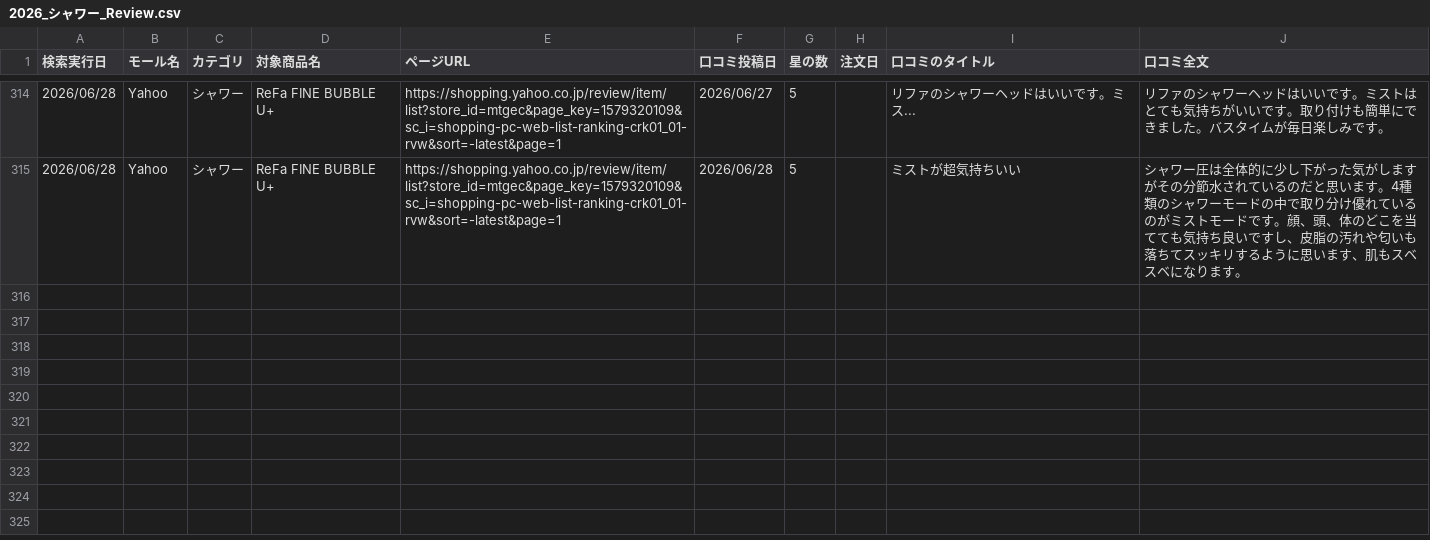
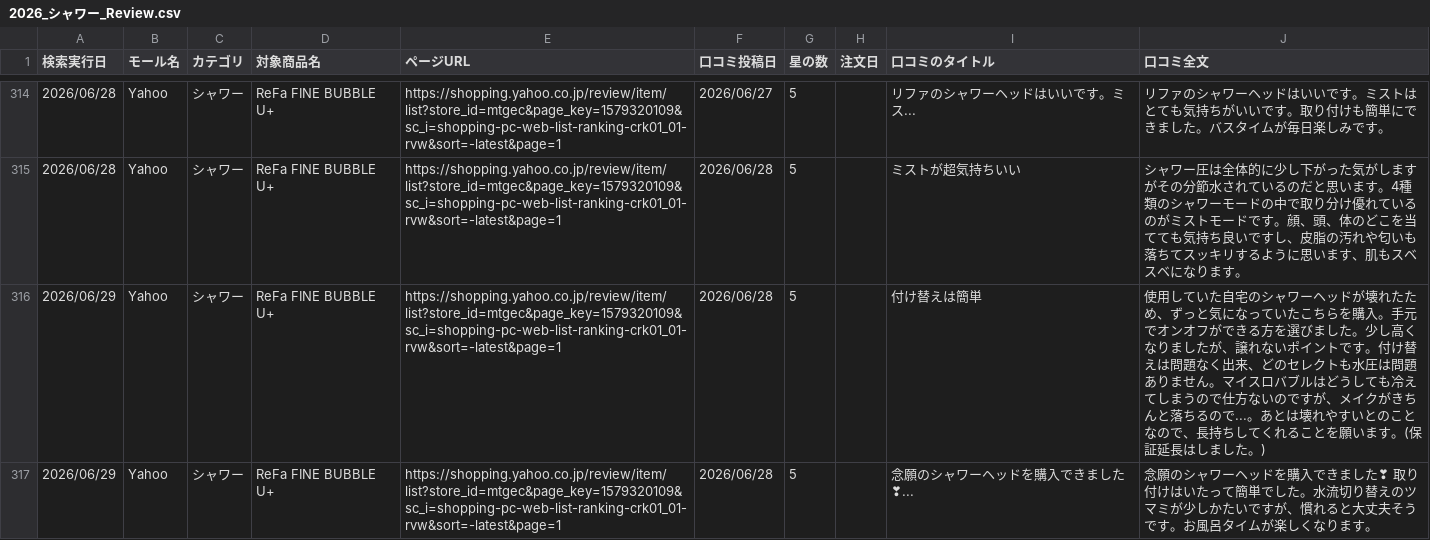
Before and after one commit to Beautech-1G/Review_scraper, a CSV file: review_csv/2026_シャワー_Review.csv, drawn as a sheet; only a part is shown, gaps mark what is left out; the diff names each change by its address in the sheet, - before the commit and + after, or states it on an @@ line.

```diff
--- a/review_csv/2026_シャワー_Review.csv
+++ b/review_csv/2026_シャワー_Review.csv
+row 316: 2026/06/29 | Yahoo | シャワー | ReFa FINE BUBBLE U+ | https://shopping.yahoo.co.jp/review/item/list?store_id=mtgec&page_key=1579320109&sc_i=shopping-pc-web-list-ranking-crk01_01-rvw&sort=-latest&page=1 | 2026/06/28 | 5 |  | 付け替えは簡単 | 使用していた自宅のシャワーヘッドが壊れたため、ずっと気になっていたこちらを購入。手元でオンオフができる方を選びました。少し高くなりましたが、譲れないポイントです。付け替えは問題なく出来、どのセレクトも水圧は問題ありません。マイスロバブルはどうしても冷えてしまうので仕方ないのですが、メイクがきちんと落ちるので...。あとは壊れやすいとのことなので、長持ちしてくれることを願います。(保証延長はしました。)
+row 317: 2026/06/29 | Yahoo | シャワー | ReFa FINE BUBBLE U+ | https://shopping.yahoo.co.jp/review/item/list?store_id=mtgec&page_key=1579320109&sc_i=shopping-pc-web-list-ranking-crk01_01-rvw&sort=-latest&page=1 | 2026/06/28 | 5 |  | 念願のシャワーヘッドを購入できました❣... | 念願のシャワーヘッドを購入できました❣ 取り付けはいたって簡単でした。水流切り替えのツマミが少しかたいですが、慣れると大丈夫そうです。お風呂タイムが楽しくなります。
```
